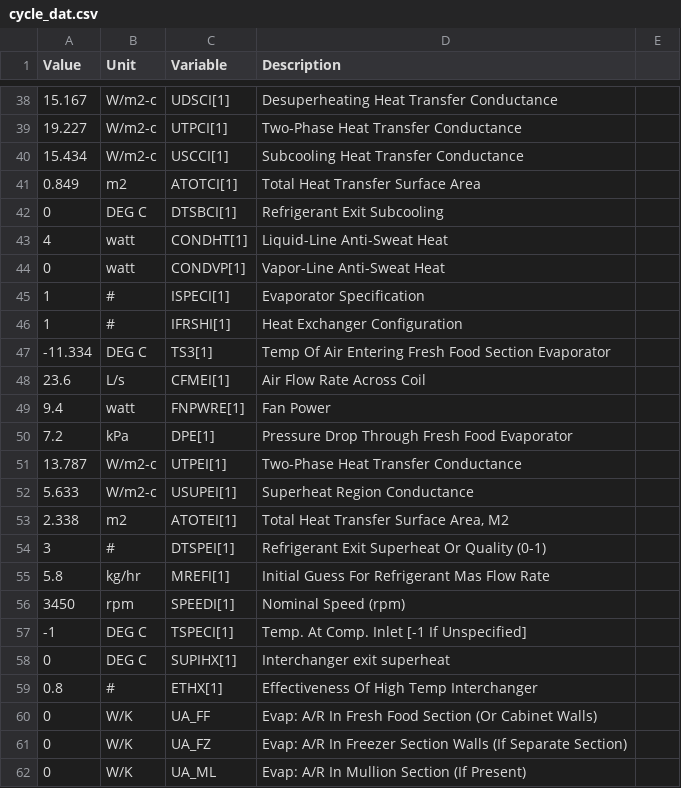
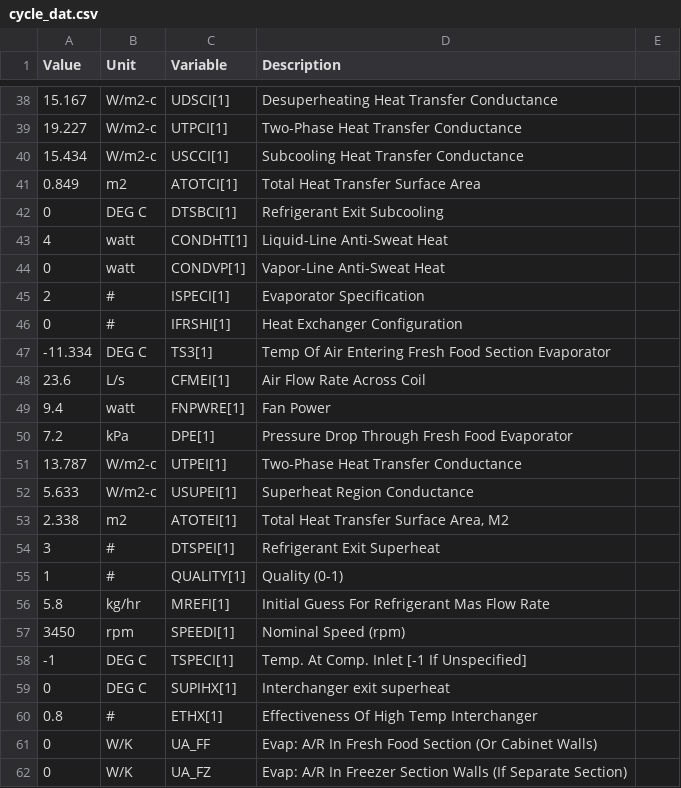
Before and after one commit to aymhenry/Python_CERA, a CSV file: Cycle2Py_NewDesgin/Class_Main/cycle_dat.csv, drawn as a sheet; only a part is shown, gaps mark what is left out; the shorter side is filled out with more unchanged rows; the diff names each change by its address in the sheet, - before the commit and + after, or states it on an @@ line.

Commit message:
Fix bug- print data for tracing

```diff
--- a/Cycle2Py_NewDesgin/Class_Main/cycle_dat.csv
+++ b/Cycle2Py_NewDesgin/Class_Main/cycle_dat.csv
-A45 (Value): 1
+A45 (Value): 2
-A46 (Value): 1
+A46 (Value): 0
-D54 (Description): Refrigerant Exit Superheat Or Quality (0-1)
+D54 (Description): Refrigerant Exit Superheat
+row 55: 1 | # | QUALITY[1] | Quality (0-1)
```
Also changed, not shown: 8 other files.
